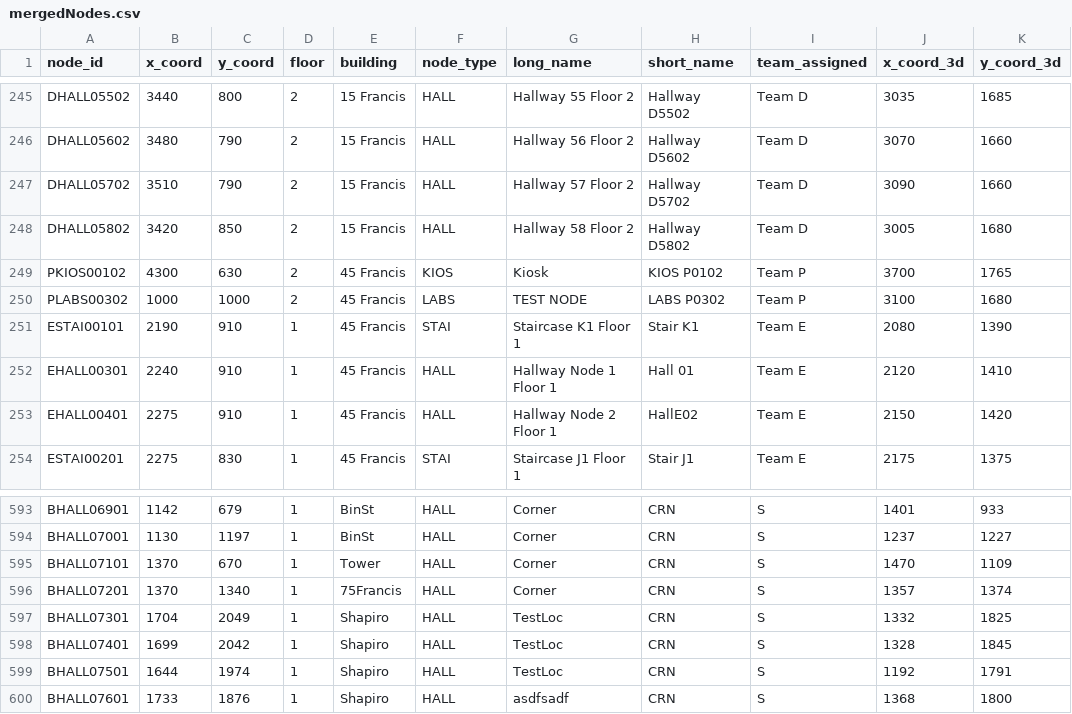
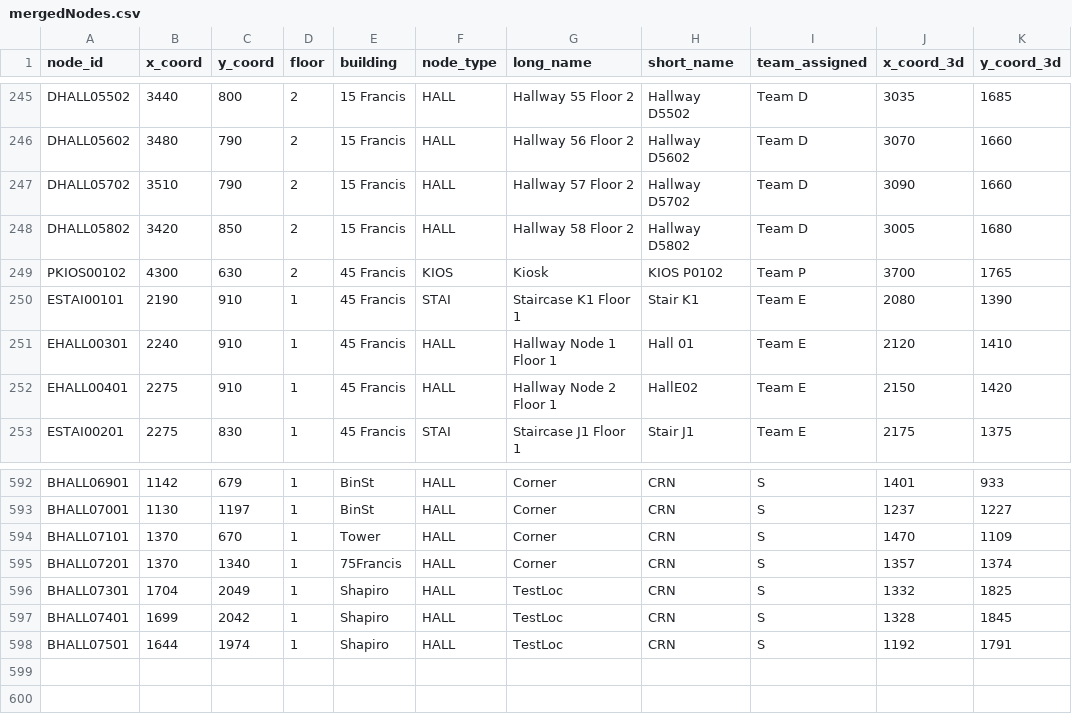
Before and after one commit to MitchGaines/CS3733D18_SarcasticSquonks, a CSV file: csv/mergedNodes.csv, drawn as a sheet; only a part is shown, gaps mark what is left out; the diff names each change by its address in the sheet, - before the commit and + after, or states it on an @@ line.

```diff
--- a/csv/mergedNodes.csv
+++ b/csv/mergedNodes.csv
-row 250: PLABS00302 | 1000 | 1000 | 2 | 45 Francis | LABS | TEST NODE | LABS P0302 | Team P | 3100 | 1680
-row 600: BHALL07601 | 1733 | 1876 | 1 | Shapiro | HALL | asdfsadf | CRN | S | 1368 | 1800
```
Also changed, not shown: csv/mergedEdges_edited.csv, 1 other file.
